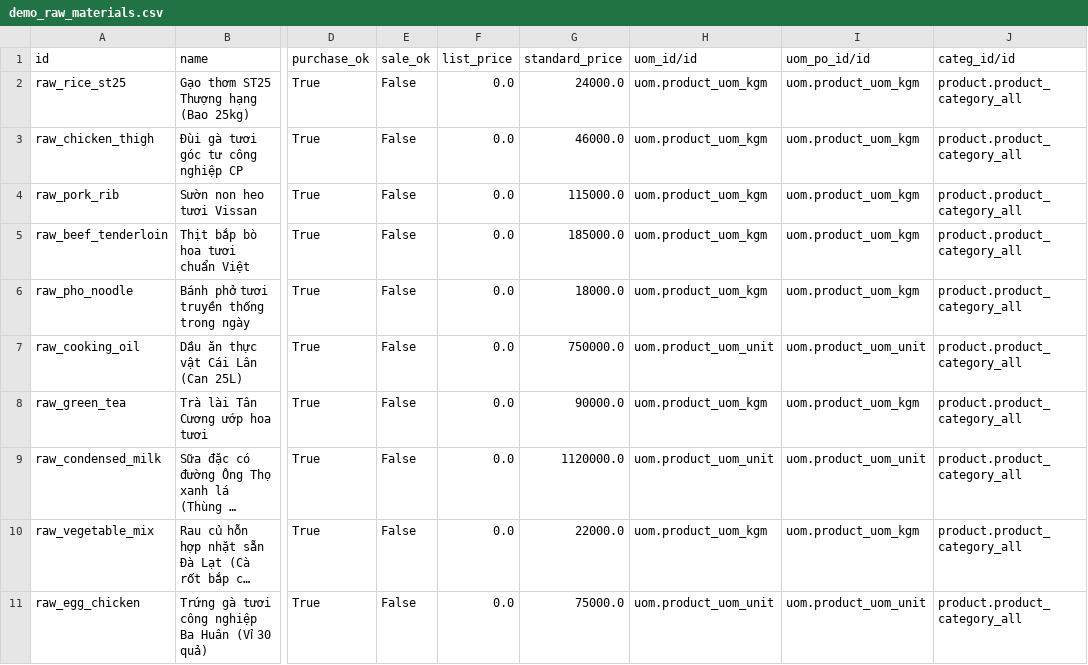
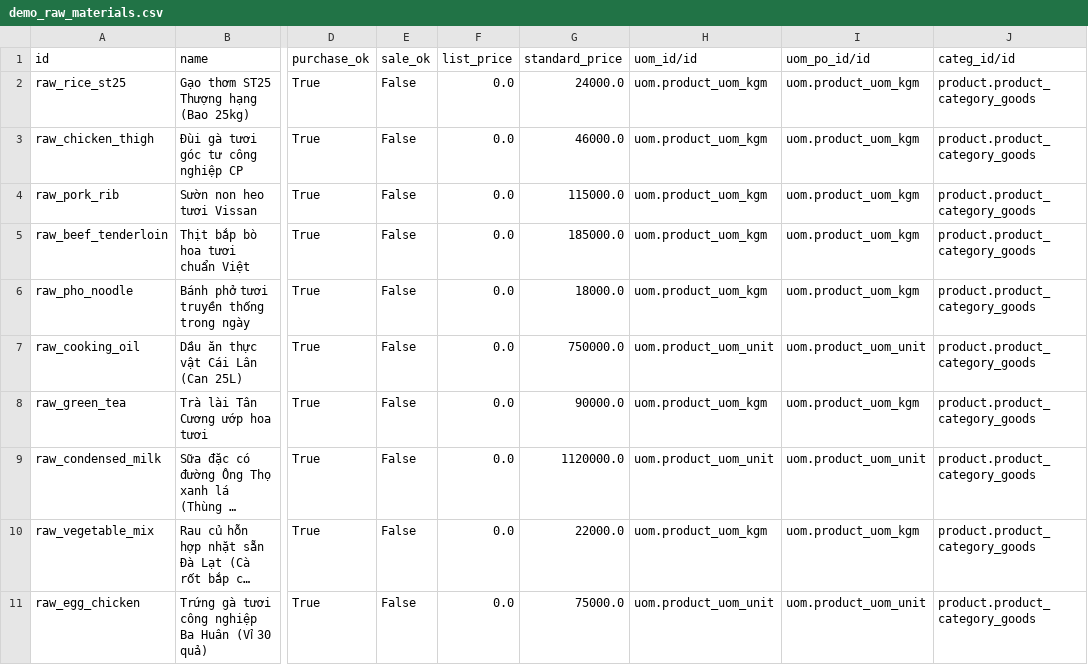
Before and after one commit to ThinhNguyen2005/uth-canteen-erp, a CSV file: functional/purchase_inventory/demo_raw_materials.csv, drawn as a sheet; only a part is shown, gaps mark what is left out; long unchanged cells end in …; the diff names each change by its address in the sheet, - before the commit and + after, or states it on an @@ line.

```diff
--- a/functional/purchase_inventory/demo_raw_materials.csv
+++ b/functional/purchase_inventory/demo_raw_materials.csv
-J2:J11 (categ_id/id): product.product_category_all
+J2:J11 (categ_id/id): product.product_category_goods
```
Also changed, not shown: functional/purchase_inventory/demo_suppliers.csv, 2 other files.
